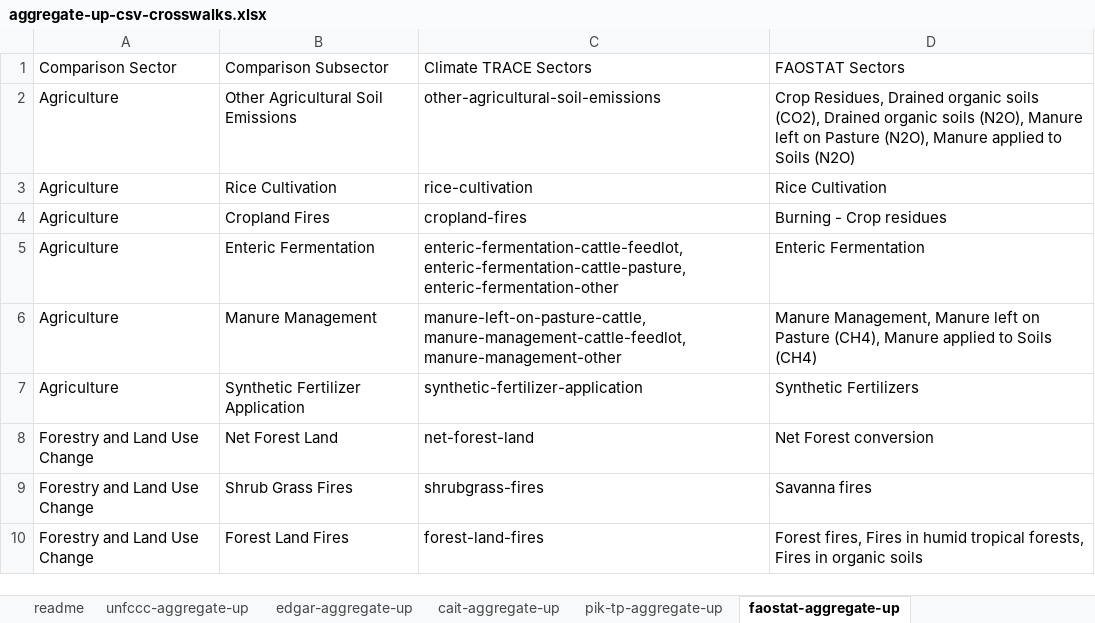
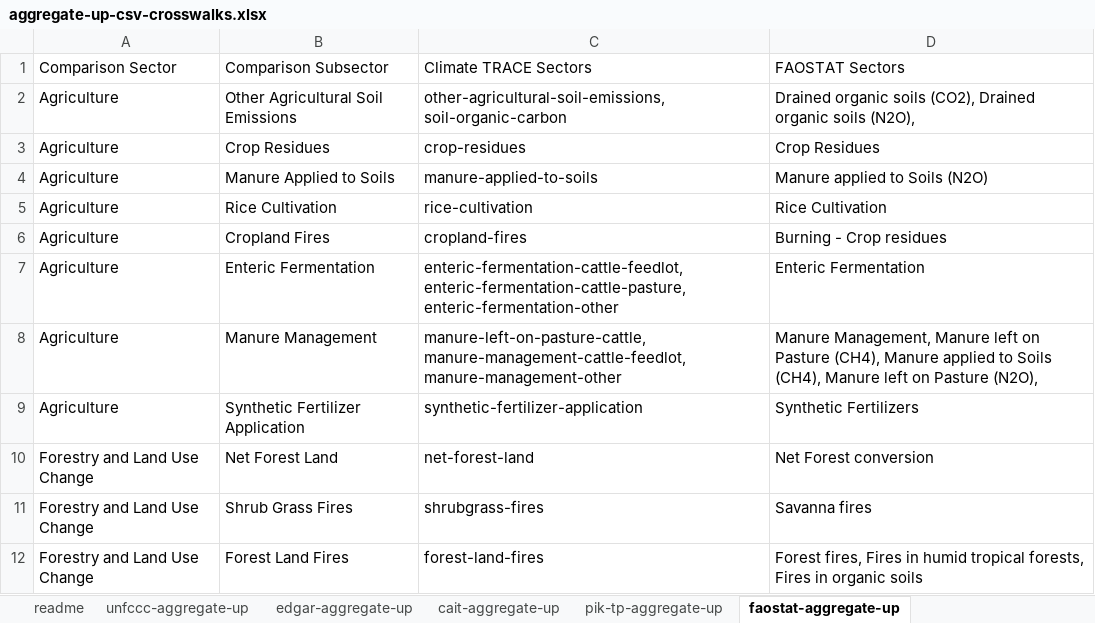
Before and after one commit to climatetracecoalition/climate-trace-tools, an Excel workbook: climate_trace_tools/compare/aggregate_up/files/aggregate-up-csv-crosswalks.xlsx, sheet faostat-aggregate-up, drawn as a sheet; values as stored, in another font and other column widths than the file's, no borders; charts and pictures not drawn; addresses are those after the commit; the diff names each change by its address in the sheet, - before the commit and + after, or states it on an @@ line.

Commit message:
updated the aggregate-up-csv-crosswalk xlsx file and added openpyxl to the installation requirements in setup.py

```diff
--- a/climate_trace_tools/compare/aggregate_up/files/aggregate-up-csv-crosswalks.xlsx (sheet faostat-aggregate-up)
+++ b/climate_trace_tools/compare/aggregate_up/files/aggregate-up-csv-crosswalks.xlsx (sheet faostat-aggregate-up)
-C2 (Climate TRACE Sectors): other-agricultural-soil-emissions
+C2 (Climate TRACE Sectors): other-agricultural-soil-emissions, soil-organic-carbon
-D2 (FAOSTAT Sectors): Crop Residues, Drained organic soils (CO2), Drained organic soils (N2O), Manure left on Pasture (N2O), Manure applied to Soils (N2O)
+D2 (FAOSTAT Sectors): Drained organic soils (CO2), Drained organic soils (N2O),
+row 3: Agriculture | Crop Residues | crop-residues | Crop Residues
+row 4: Agriculture | Manure Applied to Soils | manure-applied-to-soils | Manure applied to Soils (N2O)
-D8 (FAOSTAT Sectors): …to Soils (CH4)
+D8 (FAOSTAT Sectors): …to Soils (CH4), Manure left on Pasture (N2O),
```
Also changed, not shown: sheet unfccc-aggregate-up, sheet edgar-aggregate-up, sheet cait-aggregate-up, sheet pik-tp-aggregate-up, sheet carbon-monitor-aggregate-up, sheet gcp-aggregate-up, formulas that keep their value, 1 other file.
